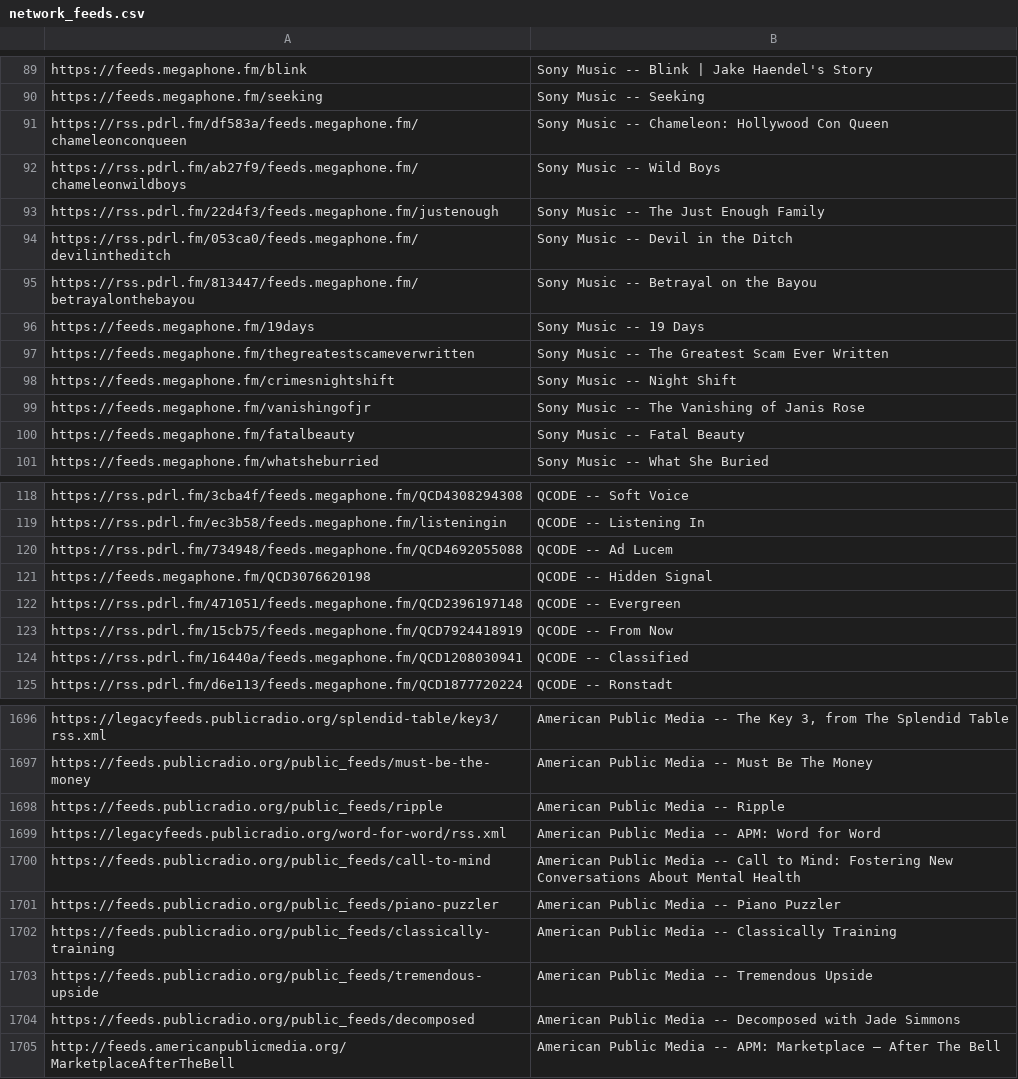
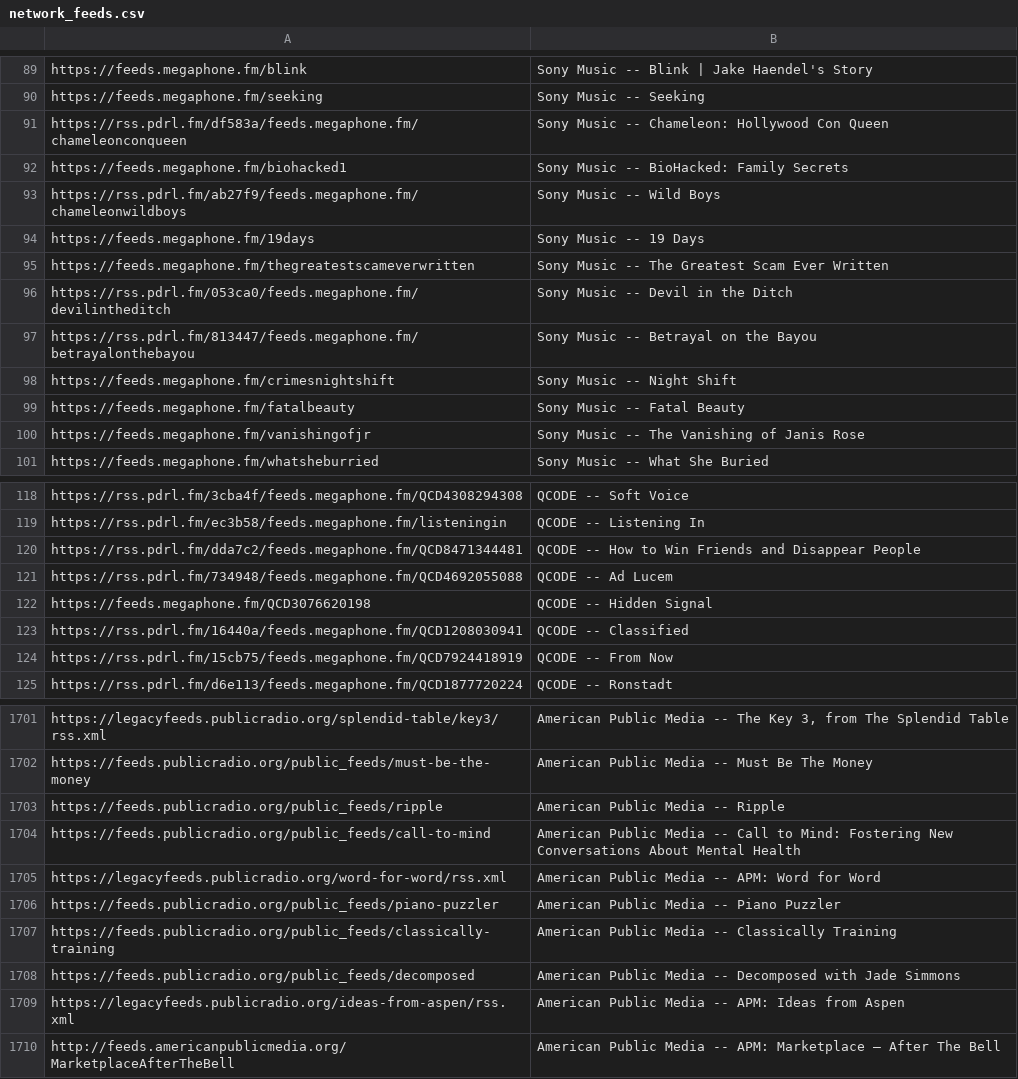
Before and after one commit to perlstein/abunchofcoconuts, a CSV file: data/network_feeds.csv, drawn as a sheet; only a part is shown, gaps mark what is left out; the diff covers the shown part only.

```diff
--- a/data/network_feeds.csv
+++ b/data/network_feeds.csv
@@ -91,11 +91,11 @@ https://feeds.megaphone.fm/seeking,Sony Music -- Seeking
 https://rss.pdrl.fm/df583a/feeds.megaphone.fm/chameleonconqueen,Sony Music -- Chameleon: Hollywood Con Queen
+https://feeds.megaphone.fm/biohacked1,Sony Music -- BioHacked: Family Secrets
 https://rss.pdrl.fm/ab27f9/feeds.megaphone.fm/chameleonwildboys,Sony Music -- Wild Boys
-https://rss.pdrl.fm/22d4f3/feeds.megaphone.fm/justenough,Sony Music -- The Just Enough Family
-https://rss.pdrl.fm/053ca0/feeds.megaphone.fm/devilintheditch,Sony Music -- Devil in the Ditch
-https://rss.pdrl.fm/813447/feeds.megaphone.fm/betrayalonthebayou,Sony Music -- Betrayal on the Bayou
 https://feeds.megaphone.fm/19days,Sony Music -- 19 Days
 https://feeds.megaphone.fm/thegreatestscameverwritten,Sony Music -- The Greatest Scam Ever Written
+https://rss.pdrl.fm/053ca0/feeds.megaphone.fm/devilintheditch,Sony Music -- Devil in the Ditch
+https://rss.pdrl.fm/813447/feeds.megaphone.fm/betrayalonthebayou,Sony Music -- Betrayal on the Bayou
 https://feeds.megaphone.fm/crimesnightshift,Sony Music -- Night Shift
-https://feeds.megaphone.fm/vanishingofjr,Sony Music -- The Vanishing of Janis Rose
 https://feeds.megaphone.fm/fatalbeauty,Sony Music -- Fatal Beauty
+https://feeds.megaphone.fm/vanishingofjr,Sony Music -- The Vanishing of Janis Rose
 https://feeds.megaphone.fm/whatsheburried,Sony Music -- What She Buried
@@ -119,7 +119,7 @@ https://rss.pdrl.fm/3cba4f/feeds.megaphone.fm/QCD4308294308,QCODE -- Soft Voice
 https://rss.pdrl.fm/ec3b58/feeds.megaphone.fm/listeningin,QCODE -- Listening In
+https://rss.pdrl.fm/dda7c2/feeds.megaphone.fm/QCD8471344481,QCODE -- How to Win Friends and Disappear People
 https://rss.pdrl.fm/734948/feeds.megaphone.fm/QCD4692055088,QCODE -- Ad Lucem
 https://feeds.megaphone.fm/QCD3076620198,QCODE -- Hidden Signal
-https://rss.pdrl.fm/471051/feeds.megaphone.fm/QCD2396197148,QCODE -- Evergreen
-https://rss.pdrl.fm/15cb75/feeds.megaphone.fm/QCD7924418919,QCODE -- From Now
 https://rss.pdrl.fm/16440a/feeds.megaphone.fm/QCD1208030941,QCODE -- Classified
+https://rss.pdrl.fm/15cb75/feeds.megaphone.fm/QCD7924418919,QCODE -- From Now
 https://rss.pdrl.fm/d6e113/feeds.megaphone.fm/QCD1877720224,QCODE -- Ronstadt
@@ -1698,8 +1703,8 @@ https://feeds.publicradio.org/public_feeds/must-be-the-money,American Public Med
 https://feeds.publicradio.org/public_feeds/ripple,American Public Media -- Ripple
-https://legacyfeeds.publicradio.org/word-for-word/rss.xml,American Public Media -- APM: Word for Word
 https://feeds.publicradio.org/public_feeds/call-to-mind,American Public Media -- Call to Mind: Fostering New Conversations About Mental Health
+https://legacyfeeds.publicradio.org/word-for-word/rss.xml,American Public Media -- APM: Word for Word
 https://feeds.publicradio.org/public_feeds/piano-puzzler,American Public Media -- Piano Puzzler
 https://feeds.publicradio.org/public_feeds/classically-training,American Public Media -- Classically Training
-https://feeds.publicradio.org/public_feeds/tremendous-upside,American Public Media -- Tremendous Upside
 https://feeds.publicradio.org/public_feeds/decomposed,American Public Media -- Decomposed with Jade Simmons
+https://legacyfeeds.publicradio.org/ideas-from-aspen/rss.xml,American Public Media -- APM: Ideas from Aspen
 http://feeds.americanpublicmedia.org/MarketplaceAfterTheBell,American Public Media -- APM: Marketplace — After The Bell
```
Also changed, not shown: 20 added rows, 14 removed rows, 41 moved rows and 3 edited cells elsewhere in this file, 1 other file.
